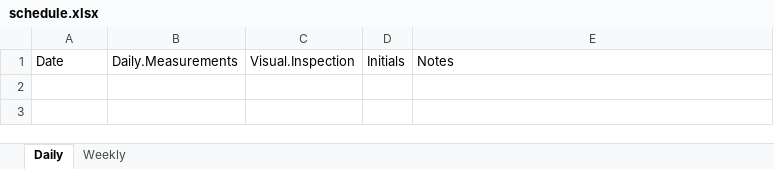
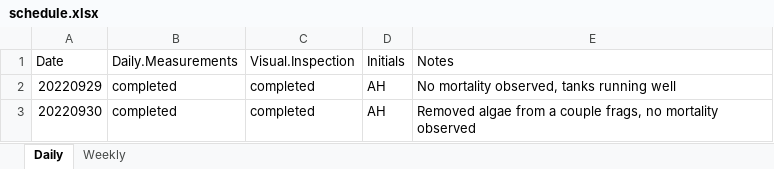
Before and after one commit to urol-e5/apulchra_metabolism, an Excel workbook: schedule.xlsx, sheet Daily, drawn as a sheet; values as stored, in another font and other column widths than the file's, no borders; the diff names each change by its address in the sheet, - before the commit and + after, or states it on an @@ line.

```diff
--- a/schedule.xlsx (sheet Daily)
+++ b/schedule.xlsx (sheet Daily)
+row 2: 20220929 | completed | completed | AH | No mortality observed, tanks running well
+row 3: 20220930 | completed | completed | AH | Removed algae from a couple frags, no mortality observed
```
Also changed, not shown: 3 other files.
